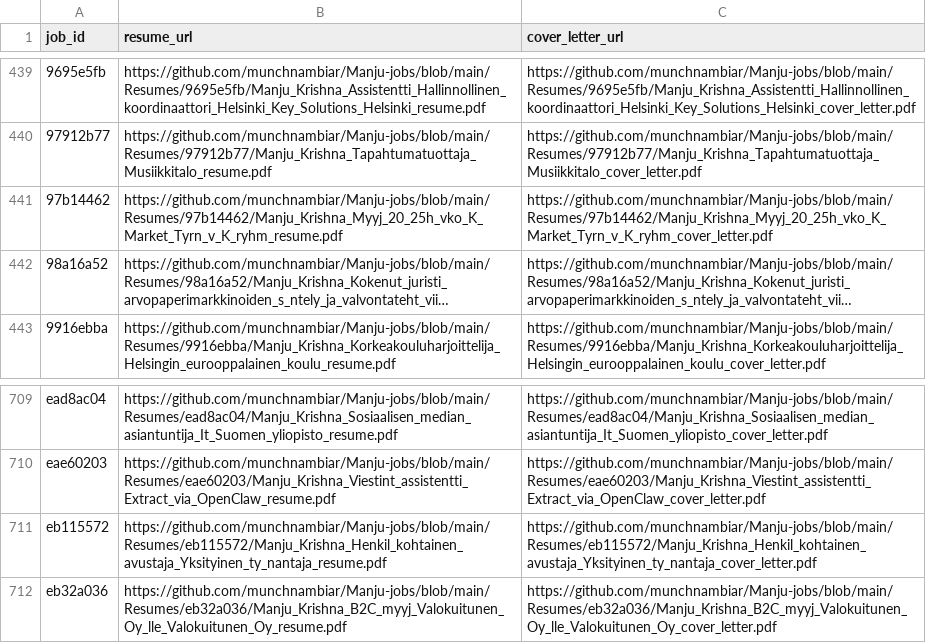
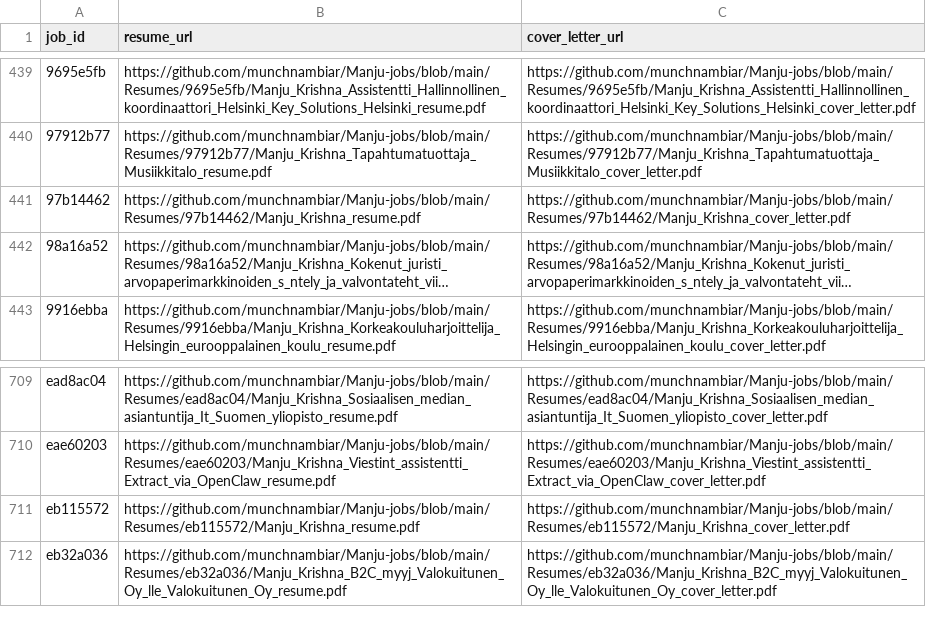
Before and after one commit to vinchess1989/manju-jobs-dashboard, a CSV file: input.csv, drawn as a sheet; only a part is shown, gaps mark what is left out; long unchanged cells end in …; the diff names each change by its address in the sheet, - before the commit and + after, or states it on an @@ line.

Commit message:
Update resume links for eb115572, 97b14462 (shortened filenames)

```diff
--- a/input.csv
+++ b/input.csv
-B441 (resume_url): https://github.com/munchnambiar/Manju-jobs/blob/main/Resumes/97b14462/Manju_Krishna_Myyj_20_25h_vko_K_Market_Tyrn_v_K_ryhm_resume.pdf
+B441 (resume_url): https://github.com/munchnambiar/Manju-jobs/blob/main/Resumes/97b14462/Manju_Krishna_resume.pdf
-C441 (cover_letter_url): https://github.com/munchnambiar/Manju-jobs/blob/main/Resumes/97b14462/Manju_Krishna_Myyj_20_25h_vko_K_Market_Tyrn_v_K_ryhm_cover_letter.pdf
+C441 (cover_letter_url): https://github.com/munchnambiar/Manju-jobs/blob/main/Resumes/97b14462/Manju_Krishna_cover_letter.pdf
-B711 (resume_url): https://github.com/munchnambiar/Manju-jobs/blob/main/Resumes/eb115572/Manju_Krishna_Henkil_kohtainen_avustaja_Yksityinen_ty_nantaja_resume.pdf
+B711 (resume_url): https://github.com/munchnambiar/Manju-jobs/blob/main/Resumes/eb115572/Manju_Krishna_resume.pdf
-C711 (cover_letter_url): https://github.com/munchnambiar/Manju-jobs/blob/main/Resumes/eb115572/Manju_Krishna_Henkil_kohtainen_avustaja_Yksityinen_ty_nantaja_cover_letter.pdf
+C711 (cover_letter_url): https://github.com/munchnambiar/Manju-jobs/blob/main/Resumes/eb115572/Manju_Krishna_cover_letter.pdf
```
